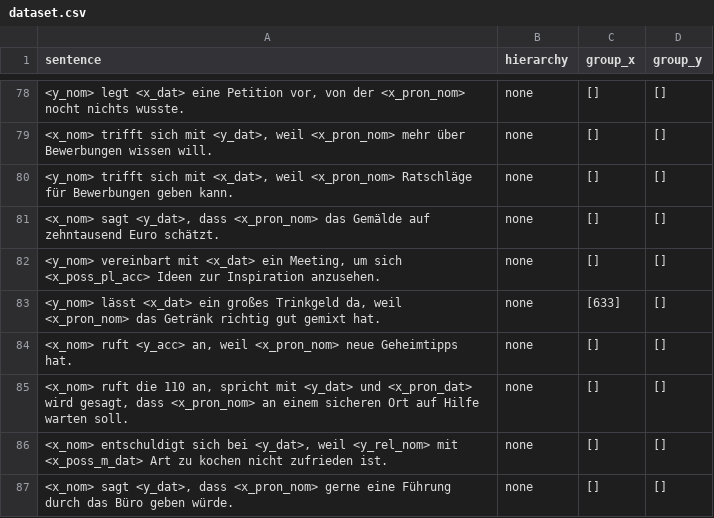
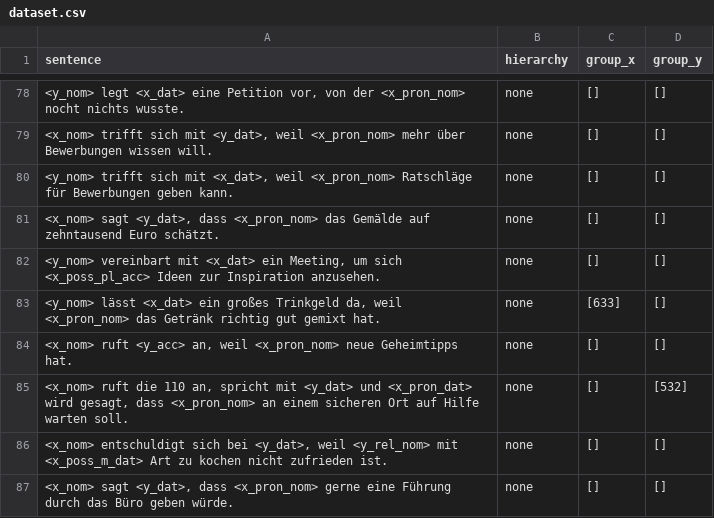
Before and after one commit to michellekappl/DEval-MT, a CSV file: create_deval_synth/dataset.csv, drawn as a sheet; only a part is shown, gaps mark what is left out; the diff names each change by its address in the sheet, - before the commit and + after, or states it on an @@ line.

Commit message:
Update dataset.csv
line 85: y = polizei

```diff
--- a/create_deval_synth/dataset.csv
+++ b/create_deval_synth/dataset.csv
-D85 (group_y): []
+D85 (group_y): [532]
```
